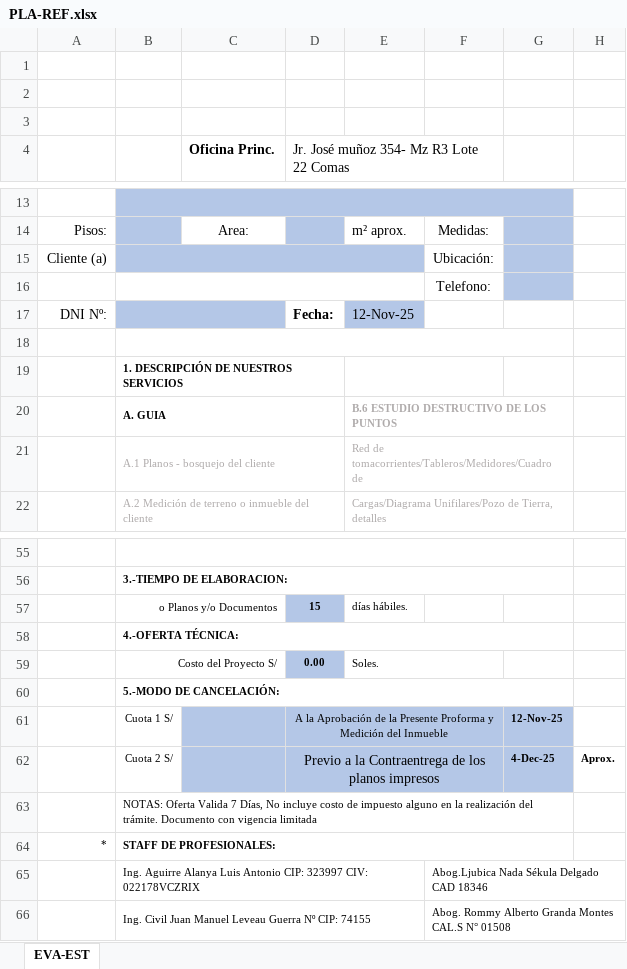
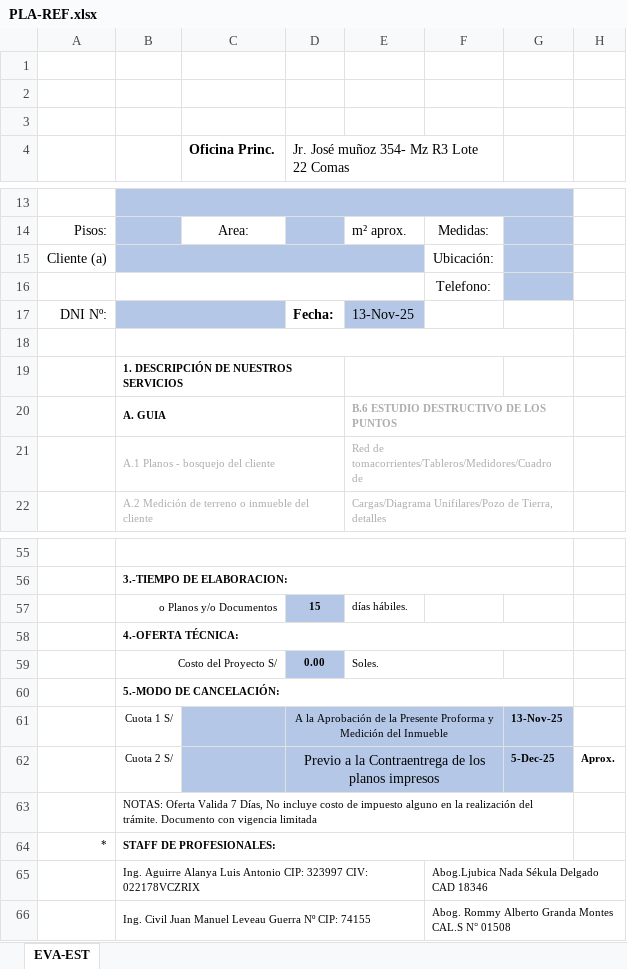
Before and after one commit to Planos-Peru-Ingenieros/planos-react-app, an Excel workbook: backend/docs/PLA-REF.xlsx, sheet EVA-EST, drawn as a sheet; only a part is shown, gaps mark what is left out; values as stored, in another font and other column widths than the file's, no borders; charts and pictures not drawn; the diff names each change by its address in the sheet, - before the commit and + after, or states it on an @@ line.

Commit message:
Excel con 2 cuentas

```diff
--- a/backend/docs/PLA-REF.xlsx (sheet EVA-EST)
+++ b/backend/docs/PLA-REF.xlsx (sheet EVA-EST)
-E17: 12-Nov-25
+E17: 13-Nov-25
-G61: 12-Nov-25
+G61: 13-Nov-25
-G62: 4-Dec-25
+G62: 5-Dec-25
```
Also changed, not shown: backend/docs/DEC-DIV.xlsx, backend/docs/DIV-PAR.xlsx, 28 other files.
